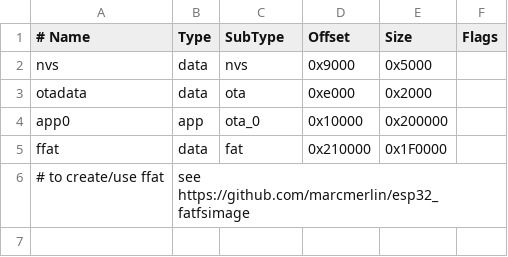
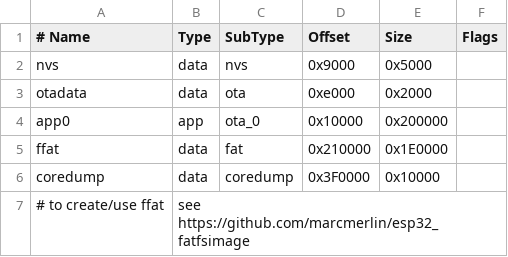
Before and after one commit to espressif/arduino-esp32, a CSV file: tools/partitions/noota_ffat.csv, drawn as a sheet.

```diff
--- a/tools/partitions/noota_ffat.csv
+++ b/tools/partitions/noota_ffat.csv
@@ -4,3 +4,4 @@ otadata,  data, ota,     0xe000,  0x2000,
 app0,     app,  ota_0,   0x10000, 0x200000,
-ffat,     data, fat,     0x210000,0x1F0000,
+ffat,     data, fat,     0x210000,0x1E0000,
+coredump, data, coredump,0x3F0000,0x10000,
 # to create/use ffat, see https://github.com/marcmerlin/esp32_fatfsimage
```
Also changed, not shown: tools/partitions/app3M_fat9M_16MB.csv, tools/partitions/ffat.csv, 32 other files.
